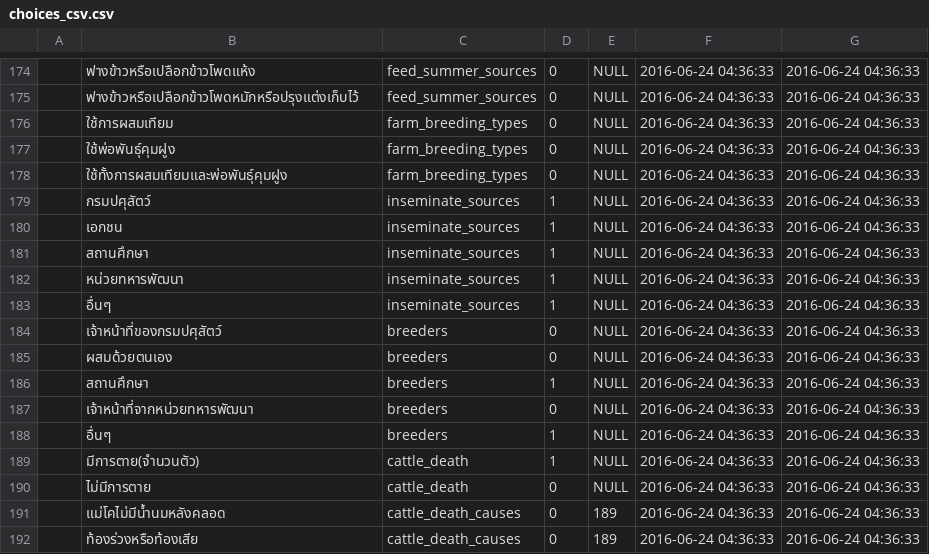
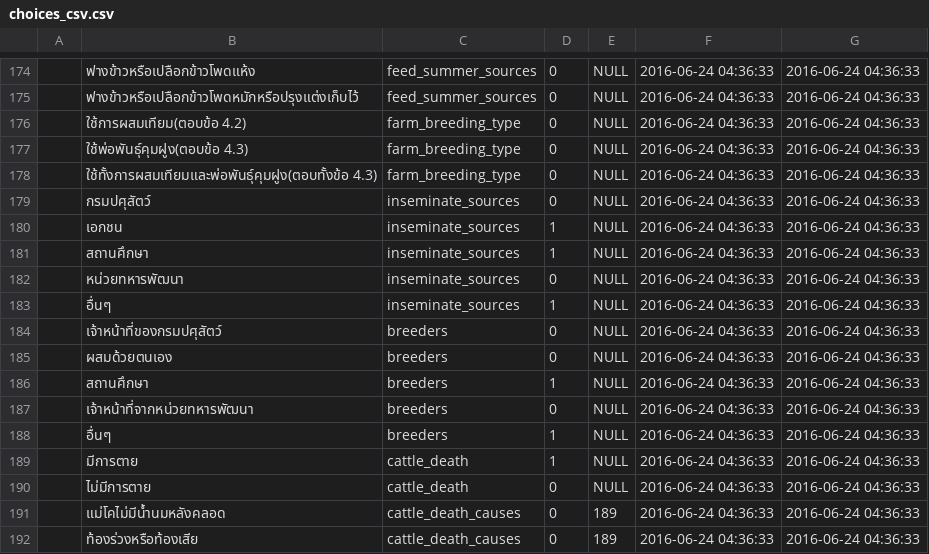
Before and after one commit to SEUP/cattlemis, a CSV file: resources/assets/sql/choices_csv.csv, drawn as a sheet; only a part is shown, gaps mark what is left out.

Commit message:
edit choices, some layouts in parts, some models

```diff
--- a/resources/assets/sql/choices_csv.csv
+++ b/resources/assets/sql/choices_csv.csv
@@ -175,9 +175,9 @@
 "","ฟางข้าวหรือเปลือกข้าวโพดหมักหรือปรุงแต่งเก็บไว้","feed_summer_sources","0",NULL,"2016-06-24 04:36:33","2016-06-24 04:36:33"
-"","ใช้การผสมเทียม","farm_breeding_types","0",NULL,"2016-06-24 04:36:33","2016-06-24 04:36:33"
-"","ใช้พ่อพันธุ์คุมฝูง","farm_breeding_types","0",NULL,"2016-06-24 04:36:33","2016-06-24 04:36:33"
-"","ใช้ทั้งการผสมเทียมและพ่อพันธุ์คุมฝูง","farm_breeding_types","0",NULL,"2016-06-24 04:36:33","2016-06-24 04:36:33"
-"","กรมปศุสัตว์","inseminate_sources","1",NULL,"2016-06-24 04:36:33","2016-06-24 04:36:33"
+"","ใช้การผสมเทียม(ตอบข้อ 4.2)","farm_breeding_type","0",NULL,"2016-06-24 04:36:33","2016-06-24 04:36:33"
+"","ใช้พ่อพันธุ์คุมฝูง(ตอบข้อ 4.3)","farm_breeding_type","0",NULL,"2016-06-24 04:36:33","2016-06-24 04:36:33"
+"","ใช้ทั้งการผสมเทียมและพ่อพันธุ์คุมฝูง(ตอบทั้งข้อ 4.3)","farm_breeding_type","0",NULL,"2016-06-24 04:36:33","2016-06-24 04:36:33"
+"","กรมปศุสัตว์","inseminate_sources","0",NULL,"2016-06-24 04:36:33","2016-06-24 04:36:33"
 "","เอกชน","inseminate_sources","1",NULL,"2016-06-24 04:36:33","2016-06-24 04:36:33"
 "","สถานศึกษา","inseminate_sources","1",NULL,"2016-06-24 04:36:33","2016-06-24 04:36:33"
-"","หน่วยทหารพัฒนา","inseminate_sources","1",NULL,"2016-06-24 04:36:33","2016-06-24 04:36:33"
+"","หน่วยทหารพัฒนา","inseminate_sources","0",NULL,"2016-06-24 04:36:33","2016-06-24 04:36:33"
 "","อื่นๆ","inseminate_sources","1",NULL,"2016-06-24 04:36:33","2016-06-24 04:36:33"
@@ -188,3 +188,3 @@
 "","อื่นๆ","breeders","1",NULL,"2016-06-24 04:36:33","2016-06-24 04:36:33"
-"","มีการตาย(จำนวนตัว)","cattle_death","1",NULL,"2016-06-24 04:36:33","2016-06-24 04:36:33"
+"","มีการตาย","cattle_death","1",NULL,"2016-06-24 04:36:33","2016-06-24 04:36:33"
 "","ไม่มีการตาย","cattle_death","0",NULL,"2016-06-24 04:36:33","2016-06-24 04:36:33"
```
Also changed, not shown: 9 other files.
